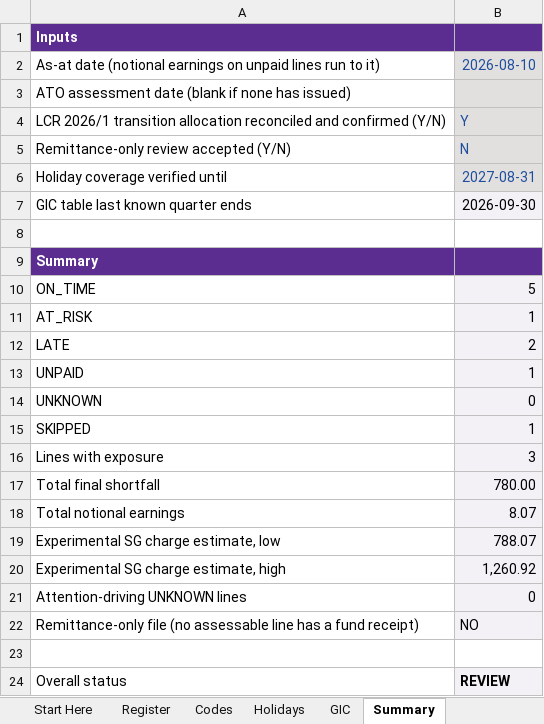
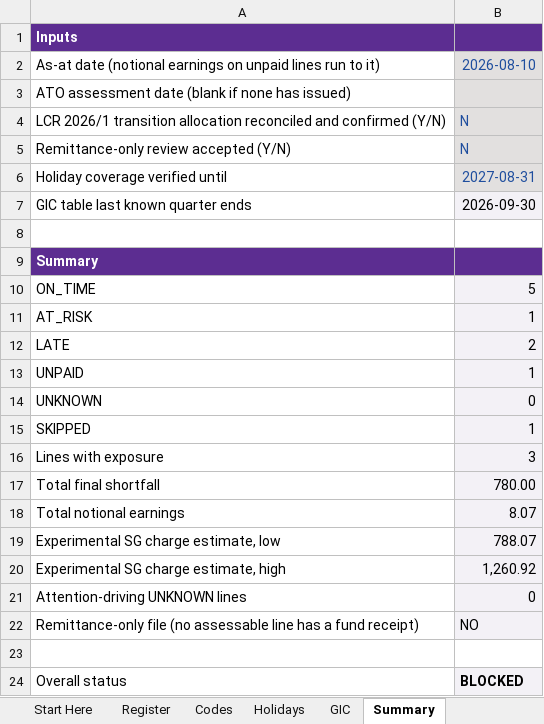
Before and after one commit to ryanduguid/au-tax-mcp-server, an Excel workbook: packages/payday-super-checker/workbooks/payday-super-checker.xlsx, sheet Summary, drawn as a sheet; values as stored, in another font and other column widths than the file's, no borders; conditional formats not drawn; the diff names each change by its address in the sheet, - before the commit and + after, or states it on an @@ line.

Commit message:
fix(payday-super-checker): address the workbook review findings
Transition confirmation ships as N, as the CLI defaults it, so the sample
is BLOCKED at that check exactly as the CLI stops without the flag.
Review Checks now flags fabricated example lines left in the register,
blocks a blank employee_id and a non-date as-at, assessment or coverage
input, and notes employee ids that differ only by capitalisation. The
item 4 lookups use EXACT in array formulas so ids stay case-sensitive as
the engine groups them; a same-table column inside EXACT in a plain
calculated column is rewritten to a this-row reference on load.

```diff
--- a/packages/payday-super-checker/workbooks/payday-super-checker.xlsx (sheet Summary)
+++ b/packages/payday-super-checker/workbooks/payday-super-checker.xlsx (sheet Summary)
-B4: Y
+B4: N
-B24: REVIEW
+B24: BLOCKED
```
Also changed, not shown: sheet Review Checks, sheet Register, sheet Start Here, formulas that keep their value, 3 other files.
